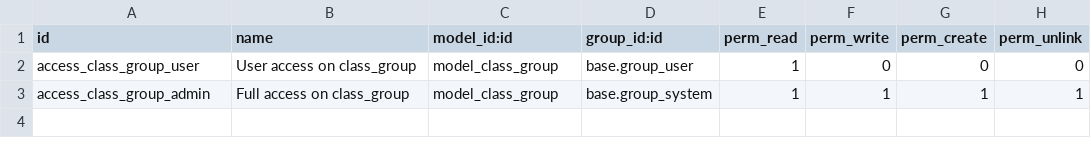
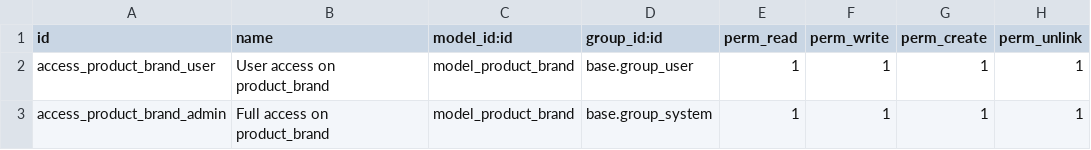
Before and after one commit to webaproduct/directimpeks, a CSV file: oleg_weba_directimpeks/security/ir.model.access.csv, drawn as a sheet.

Commit message:
update oleg_weba_directimpeks

```diff
--- a/oleg_weba_directimpeks/security/ir.model.access.csv
+++ b/oleg_weba_directimpeks/security/ir.model.access.csv
@@ -1,3 +1,3 @@
 id,name,model_id:id,group_id:id,perm_read,perm_write,perm_create,perm_unlink
-access_class_group_user,User access on class_group,model_class_group,base.group_user,1,0,0,0
-access_class_group_admin,Full access on class_group,model_class_group,base.group_system,1,1,1,1
+access_product_brand_user,User access on product_brand,model_product_brand,base.group_user,1,1,1,1
+access_product_brand_admin,Full access on product_brand,model_product_brand,base.group_system,1,1,1,1
```
Also changed, not shown: 9 other files.
